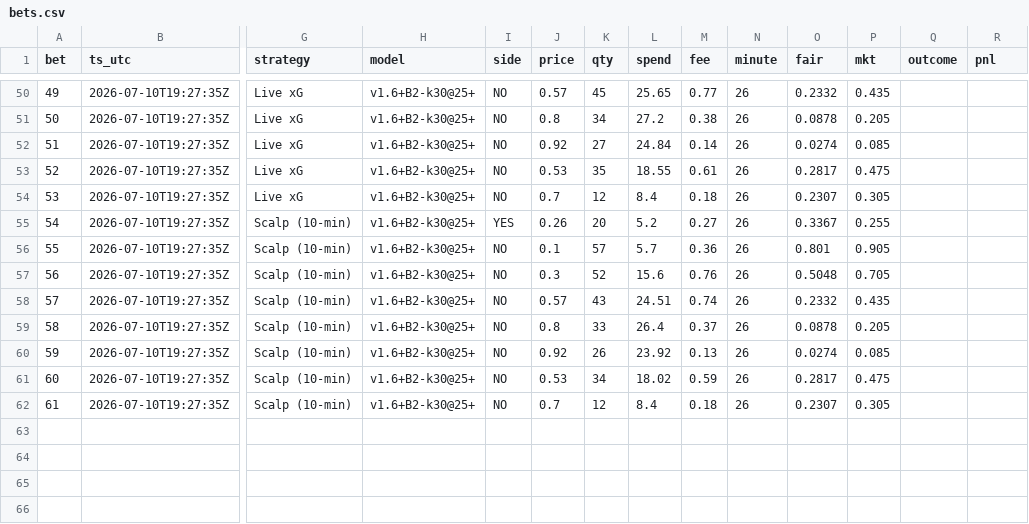
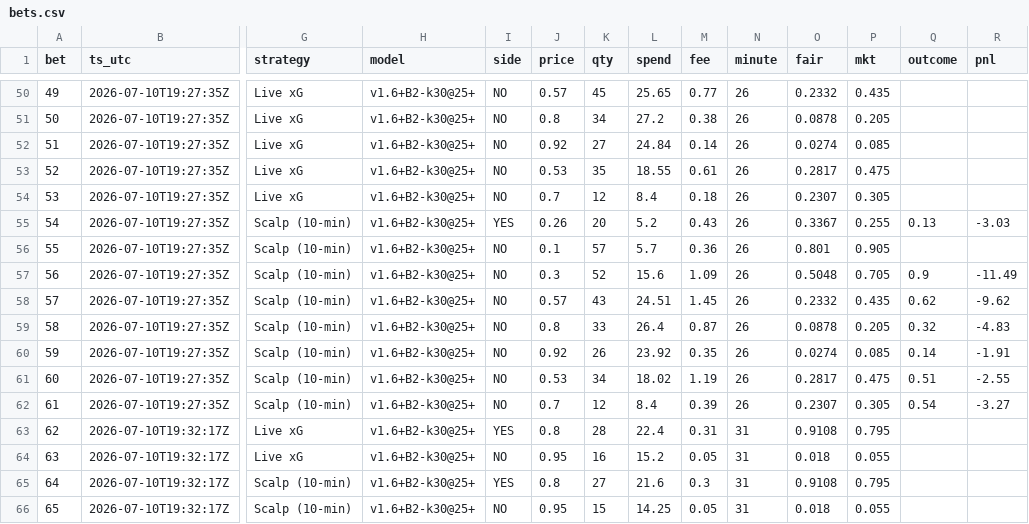
Before and after one commit to DavidGao520/xante-wc, a CSV file: bets.csv, drawn as a sheet; only a part is shown, gaps mark what is left out; rows hold the shown columns only; the diff names each change by its address in the sheet, - before the commit and + after, or states it on an @@ line.

```diff
--- a/bets.csv
+++ b/bets.csv
-M55 (fee): 0.27
+M55 (fee): 0.43
-Q55 (outcome): (empty)
+Q55 (outcome): 0.13
-R55 (pnl): (empty)
+R55 (pnl): -3.03
-M57 (fee): 0.76
+M57 (fee): 1.09
-Q57 (outcome): (empty)
+Q57 (outcome): 0.9
-R57 (pnl): (empty)
+R57 (pnl): -11.49
-M58 (fee): 0.74
+M58 (fee): 1.45
-Q58 (outcome): (empty)
+Q58 (outcome): 0.62
-R58 (pnl): (empty)
+R58 (pnl): -9.62
-M59 (fee): 0.37
+M59 (fee): 0.87
-Q59 (outcome): (empty)
+Q59 (outcome): 0.32
-R59 (pnl): (empty)
+R59 (pnl): -4.83
-M60 (fee): 0.13
+M60 (fee): 0.35
-Q60 (outcome): (empty)
+Q60 (outcome): 0.14
-R60 (pnl): (empty)
+R60 (pnl): -1.91
-M61 (fee): 0.59
+M61 (fee): 1.19
-Q61 (outcome): (empty)
+Q61 (outcome): 0.51
-R61 (pnl): (empty)
+R61 (pnl): -2.55
-M62 (fee): 0.18
+M62 (fee): 0.39
-Q62 (outcome): (empty)
+Q62 (outcome): 0.54
-R62 (pnl): (empty)
+R62 (pnl): -3.27
+row 63: 62 | 2026-07-10T19:32:17Z | Live xG | v1.6+B2-k30@25+ | YES | 0.8 | 28 | 22.4 | 0.31 | 31 | 0.9108 | 0.795
+row 64: 63 | 2026-07-10T19:32:17Z | Live xG | v1.6+B2-k30@25+ | NO | 0.95 | 16 | 15.2 | 0.05 | 31 | 0.018 | 0.055
+row 65: 64 | 2026-07-10T19:32:17Z | Scalp (10-min) | v1.6+B2-k30@25+ | YES | 0.8 | 27 | 21.6 | 0.3 | 31 | 0.9108 | 0.795
+row 66: 65 | 2026-07-10T19:32:17Z | Scalp (10-min) | v1.6+B2-k30@25+ | NO | 0.95 | 15 | 14.25 | 0.05 | 31 | 0.018 | 0.055
```
Also changed, not shown: 1 other file.
